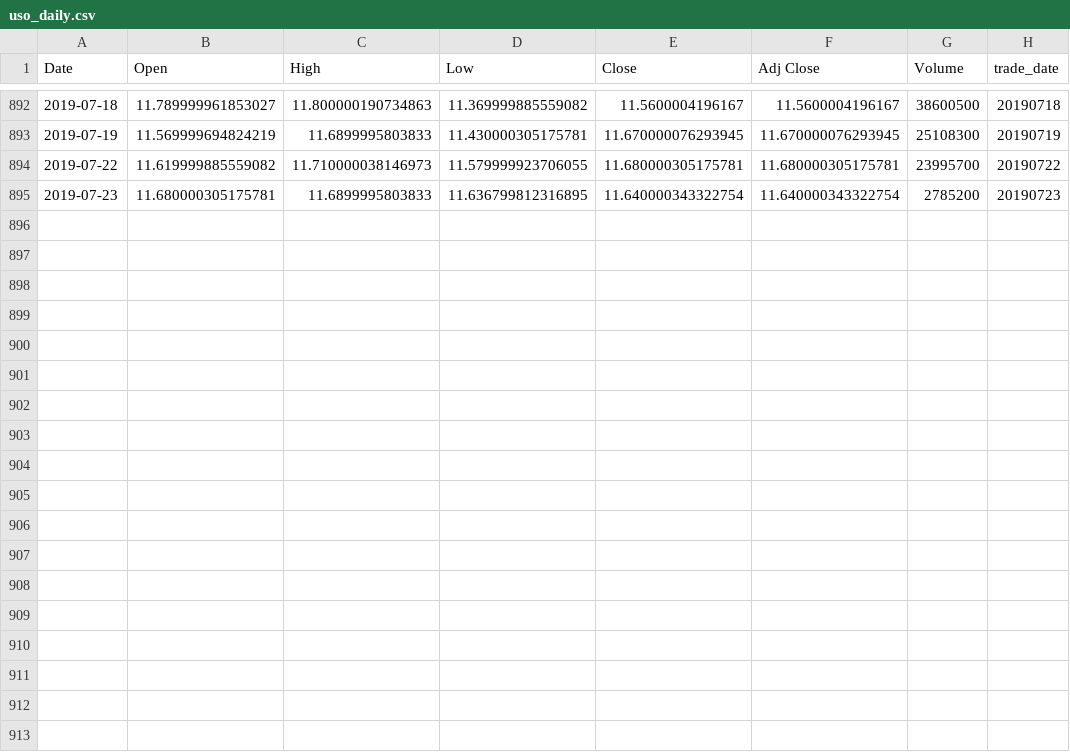
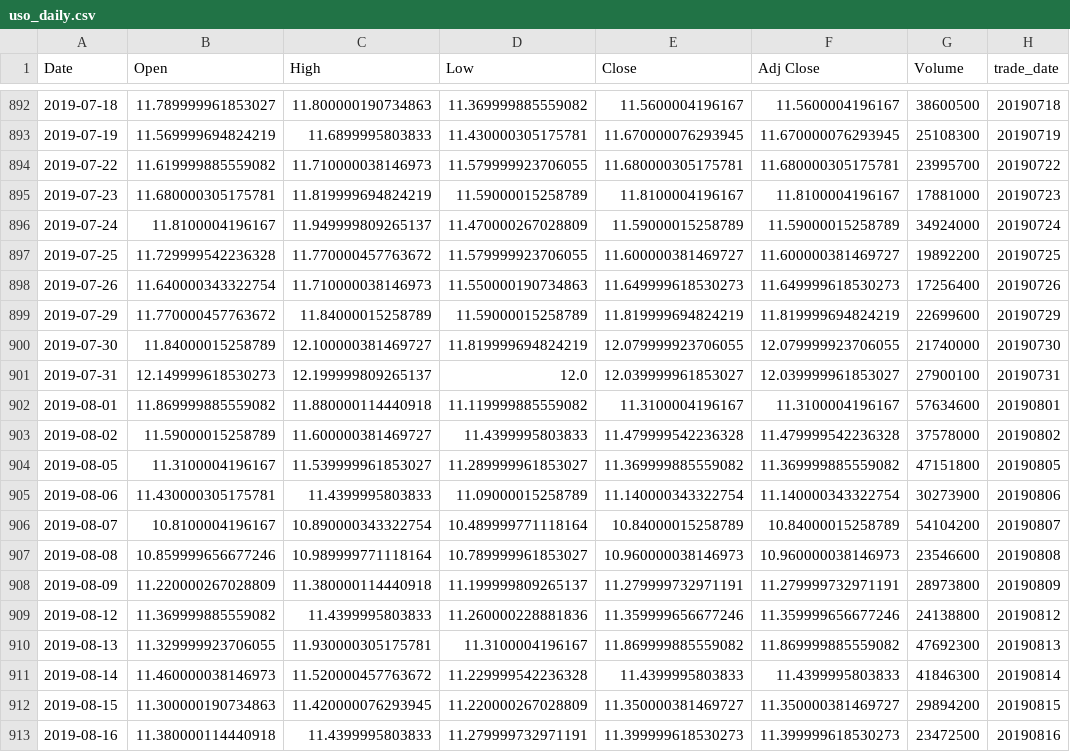
Before and after one commit to bgithub1/cme_open_interest, a CSV file: uso_daily.csv, drawn as a sheet; only a part is shown, gaps mark what is left out.

```diff
--- a/uso_daily.csv
+++ b/uso_daily.csv
@@ -894,2 +894,20 @@ Date,Open,High,Low,Close,Adj Close,Volume,trade_date
 2019-07-22,11.619999885559082,11.710000038146973,11.579999923706055,11.680000305175781,11.680000305175781,23995700,20190722
-2019-07-23,11.680000305175781,11.6899995803833,11.636799812316895,11.640000343322754,11.640000343322754,2785200,20190723
+2019-07-23,11.680000305175781,11.819999694824219,11.59000015258789,11.8100004196167,11.8100004196167,17881000,20190723
+2019-07-24,11.8100004196167,11.949999809265137,11.470000267028809,11.59000015258789,11.59000015258789,34924000,20190724
+2019-07-25,11.729999542236328,11.770000457763672,11.579999923706055,11.600000381469727,11.600000381469727,19892200,20190725
+2019-07-26,11.640000343322754,11.710000038146973,11.550000190734863,11.649999618530273,11.649999618530273,17256400,20190726
+2019-07-29,11.770000457763672,11.84000015258789,11.59000015258789,11.819999694824219,11.819999694824219,22699600,20190729
+2019-07-30,11.84000015258789,12.100000381469727,11.819999694824219,12.079999923706055,12.079999923706055,21740000,20190730
+2019-07-31,12.149999618530273,12.199999809265137,12.0,12.039999961853027,12.039999961853027,27900100,20190731
+2019-08-01,11.869999885559082,11.880000114440918,11.119999885559082,11.3100004196167,11.3100004196167,57634600,20190801
+2019-08-02,11.59000015258789,11.600000381469727,11.4399995803833,11.479999542236328,11.479999542236328,37578000,20190802
+2019-08-05,11.3100004196167,11.539999961853027,11.289999961853027,11.369999885559082,11.369999885559082,47151800,20190805
+2019-08-06,11.430000305175781,11.4399995803833,11.09000015258789,11.140000343322754,11.140000343322754,30273900,20190806
+2019-08-07,10.8100004196167,10.890000343322754,10.489999771118164,10.84000015258789,10.84000015258789,54104200,20190807
+2019-08-08,10.859999656677246,10.989999771118164,10.789999961853027,10.960000038146973,10.960000038146973,23546600,20190808
+2019-08-09,11.220000267028809,11.380000114440918,11.199999809265137,11.279999732971191,11.279999732971191,28973800,20190809
+2019-08-12,11.369999885559082,11.4399995803833,11.260000228881836,11.359999656677246,11.359999656677246,24138800,20190812
+2019-08-13,11.329999923706055,11.930000305175781,11.3100004196167,11.869999885559082,11.869999885559082,47692300,20190813
+2019-08-14,11.460000038146973,11.520000457763672,11.229999542236328,11.4399995803833,11.4399995803833,41846300,20190814
+2019-08-15,11.300000190734863,11.420000076293945,11.220000267028809,11.350000381469727,11.350000381469727,29894200,20190815
+2019-08-16,11.380000114440918,11.4399995803833,11.279999732971191,11.399999618530273,11.399999618530273,23472500,20190816
```
Also changed, not shown: SLV_daily.csv, gld_daily.csv, 7 other files.
